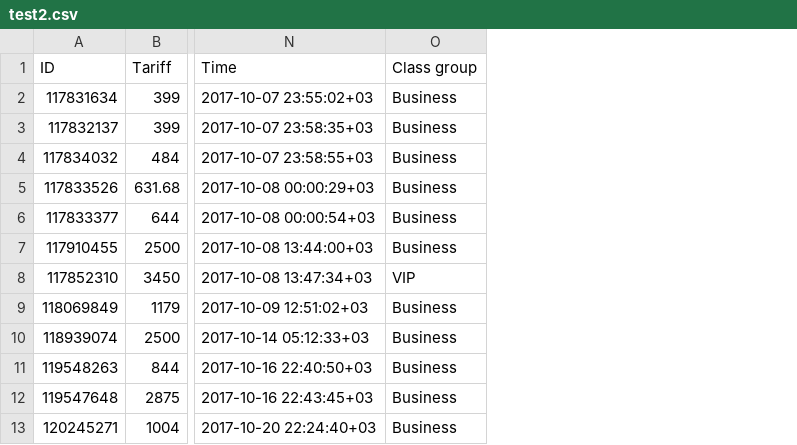
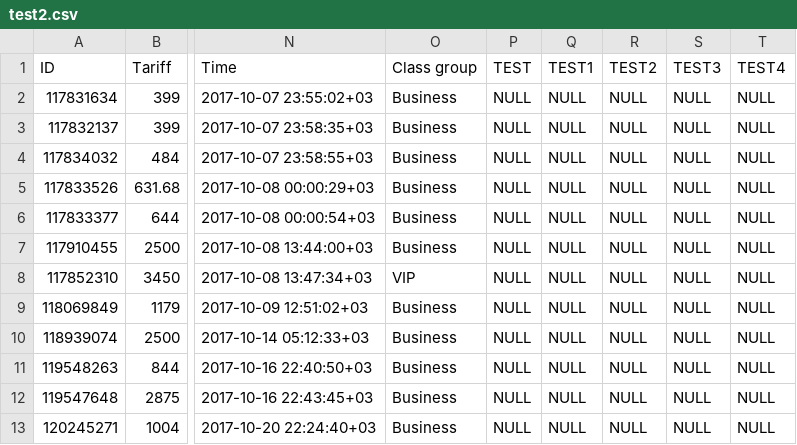
Before and after one commit to emilkel/csrcipt, a CSV file: test2.csv, drawn as a sheet; only a part is shown, gaps mark what is left out; the diff names each change by its address in the sheet, - before the commit and + after, or states it on an @@ line.

```diff
--- a/test2.csv
+++ b/test2.csv
+column P (TEST), rows 2-13: all NULL
+column Q (TEST1), rows 2-13: all NULL
+column R (TEST2), rows 2-13: all NULL
+column S (TEST3), rows 2-13: all NULL
+column T (TEST4), rows 2-13: all NULL
```
Also changed, not shown: 2 other files.
